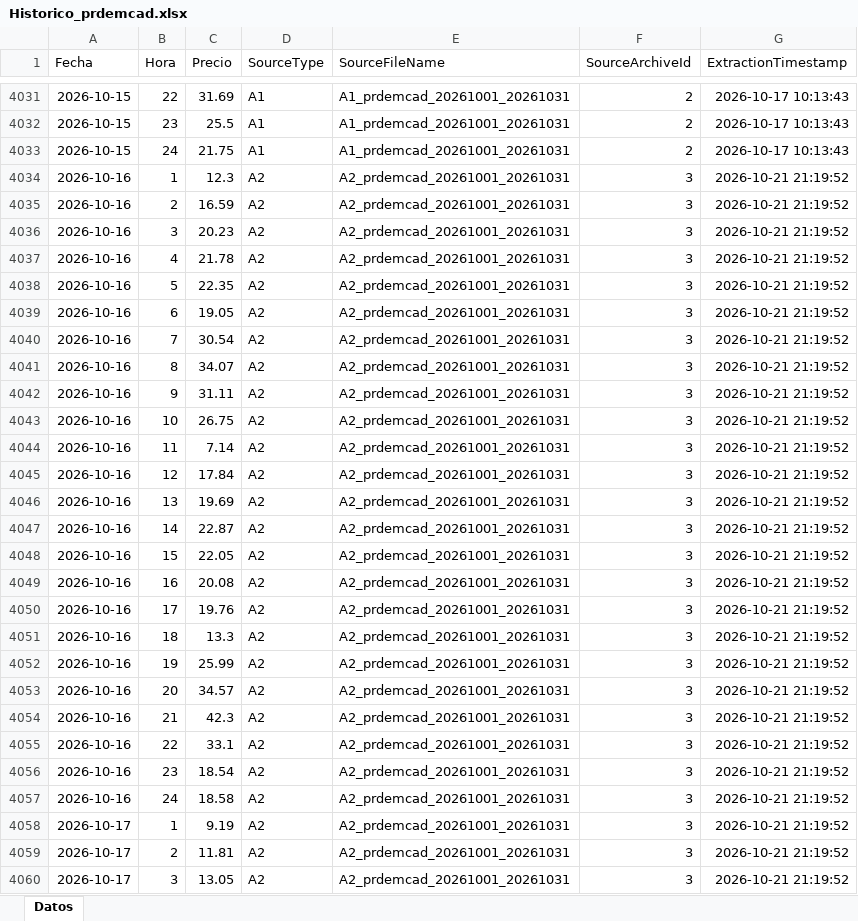
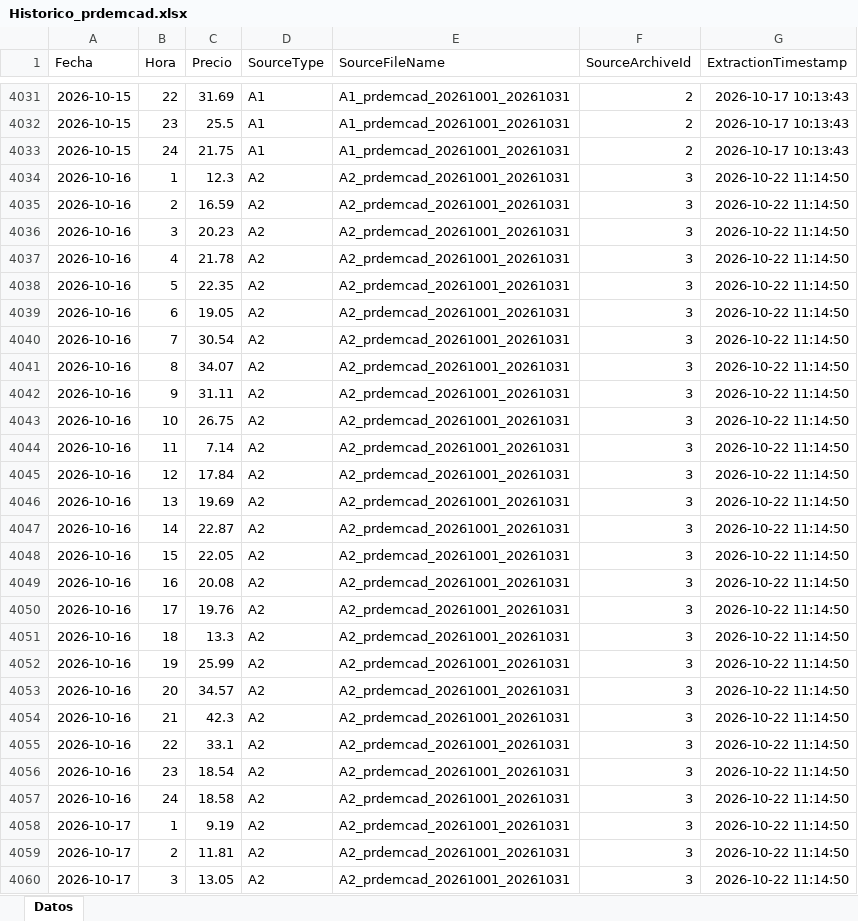
Before and after one commit to javiglejun/esios-prdemcad-histor, an Excel workbook: Historico_prdemcad.xlsx, sheet Datos, drawn as a sheet; only a part is shown, gaps mark what is left out; values as stored, in another font and other column widths than the file's, no borders; the diff covers the shown part only; the diff names each change by its address in the sheet, - before the commit and + after, or states it on an @@ line.

```diff
--- a/Historico_prdemcad.xlsx (sheet Datos)
+++ b/Historico_prdemcad.xlsx (sheet Datos)
-G4034:G4060 (ExtractionTimestamp): 2026-10-21 21:19:52
+G4034:G4060 (ExtractionTimestamp): 2026-10-22 11:14:50
```
Also changed, not shown: 117 edited cells elsewhere in this sheet, 1 other file.
